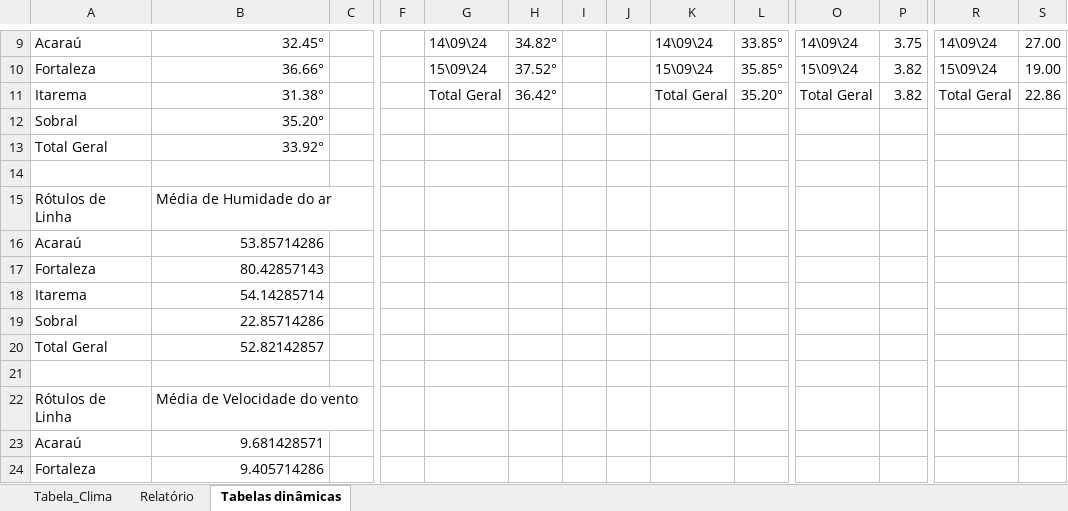
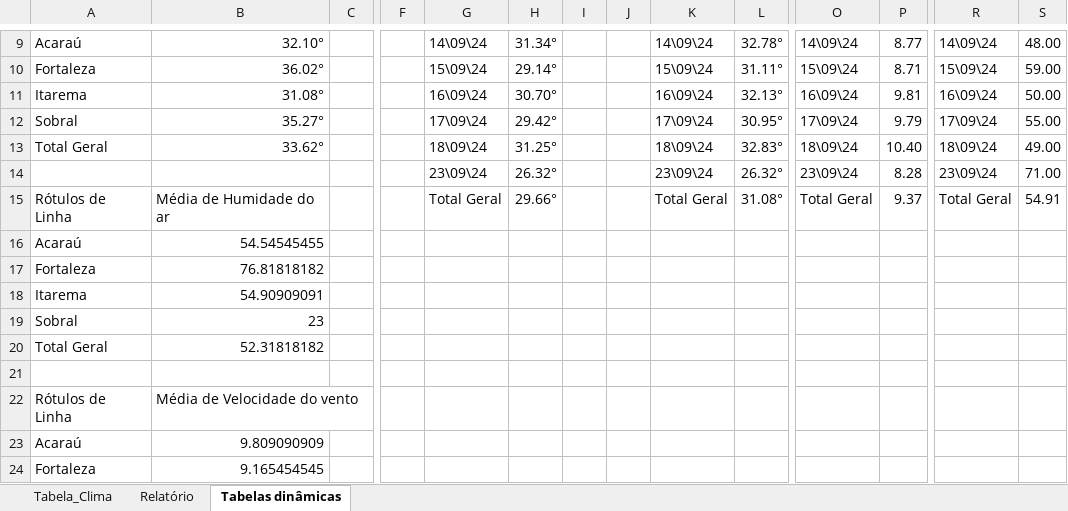
Before and after one commit to gabriel-x303/Data_Science_Project, an Excel workbook: Monitoramento_Clima.xlsx, sheet Tabelas dinâmicas, drawn as a sheet; only a part is shown, gaps mark what is left out; values as stored, in another font and other column widths than the file's, no borders; removed rows and columns are numbered as before the commit, all else as after; rows hold the shown columns only; the diff covers the shown part only; the diff names each change by its address in the sheet, - before the commit and + after, or states it on an @@ line.

```diff
--- a/Monitoramento_Clima.xlsx (sheet Tabelas dinâmicas)
+++ b/Monitoramento_Clima.xlsx (sheet Tabelas dinâmicas)
-B9: 32.45°
+B9: 32.10°
-H9: 34.82°
+H9: 31.34°
-L9: 33.85°
+L9: 32.78°
-P9: 3.75
+P9: 8.77
-S9: 27.00
+S9: 48.00
-B10: 36.66°
+B10: 36.02°
-H10: 37.52°
+H10: 29.14°
-L10: 35.85°
+L10: 31.11°
-P10: 3.82
+P10: 8.71
-S10: 19.00
+S10: 59.00
-row 11: Itarema | 31.38° |  |  | Total Geral | 36.42° |  |  | Total Geral | 35.20° | Total Geral | 3.82 | Total Geral | 22.86
-row 12: Sobral | 35.20°
-row 13: Total Geral | 33.92°
-row 11: (empty)
+row 11: Itarema | 31.08° |  |  | 16\09\24 | 30.70° |  |  | 16\09\24 | 32.13° | 16\09\24 | 9.81 | 16\09\24 | 50.00
+row 12: Sobral | 35.27° |  |  | 17\09\24 | 29.42° |  |  | 17\09\24 | 30.95° | 17\09\24 | 9.79 | 17\09\24 | 55.00
+row 13: Total Geral | 33.62° |  |  | 18\09\24 | 31.25° |  |  | 18\09\24 | 32.83° | 18\09\24 | 10.40 | 18\09\24 | 49.00
+row 14:  |  |  |  | 23\09\24 | 26.32° |  |  | 23\09\24 | 26.32° | 23\09\24 | 8.28 | 23\09\24 | 71.00
-G15: (empty)
+G15: Total Geral
-H15: (empty)
+H15: 29.66°
-K15: (empty)
+K15: Total Geral
-L15: (empty)
+L15: 31.08°
-O15: (empty)
+O15: Total Geral
-P15: (empty)
+P15: 9.37
-R15: (empty)
+R15: Total Geral
-S15: (empty)
+S15: 54.91
-B16: 53.85714286
+B16: 54.54545455
-B17: 80.42857143
+B17: 76.81818182
-B18: 54.14285714
+B18: 54.90909091
-B19: 22.85714286
+B19: 23
-B20: 52.82142857
+B20: 52.31818182
-B23: 9.681428571
+B23: 9.809090909
-B24: 9.405714286
+B24: 9.165454545
```
Also changed, not shown: 35 edited cells elsewhere in this sheet, sheet Tabela_Clima, charts or pictures, Teste.xlsx, 2 other files.
